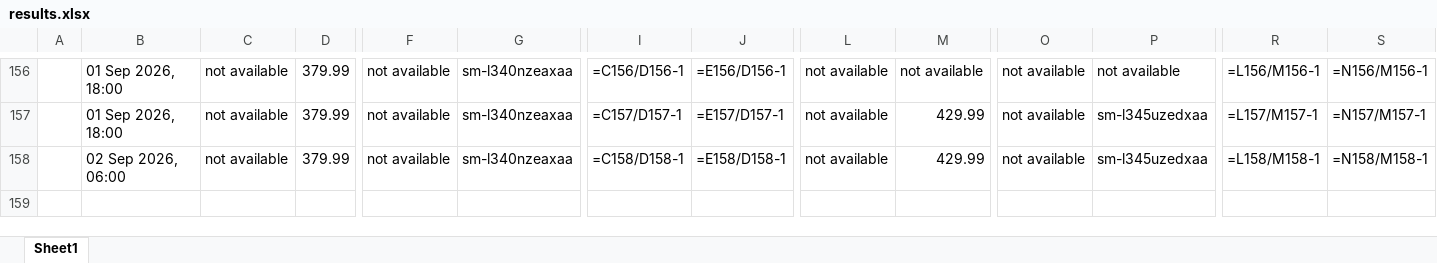
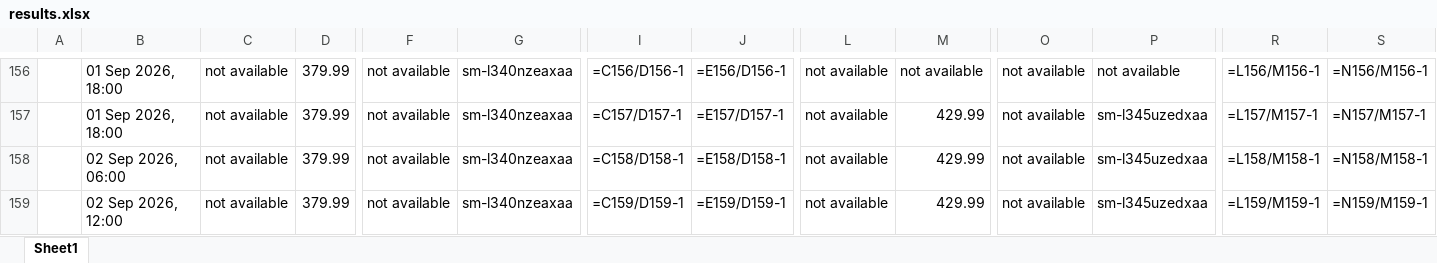
Before and after one commit to rathi-eucloid/launch-watches, an Excel workbook: outputs/results.xlsx, sheet Sheet1, drawn as a sheet; only a part is shown, gaps mark what is left out; values as stored, in another font and other column widths than the file's, no borders; formulas without a stored value are shown as written; rows hold the shown columns only; the diff names each change by its address in the sheet, - before the commit and + after, or states it on an @@ line.

```diff
--- a/outputs/results.xlsx (sheet Sheet1)
+++ b/outputs/results.xlsx (sheet Sheet1)
+row 159:  | 02 Sep 2026, 12:00 | not available | 379.99 | not available | sm-l340nzeaxaa | =C159/D159-1 | =E159/D159-1 | not available | 429.99 | not available | sm-l345uzedxaa | =L159/M159-1 | =N159/M159-1
```
Also changed, not shown: 20 other files.
